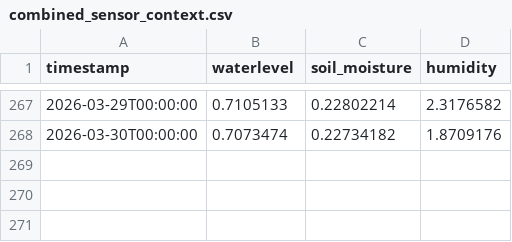
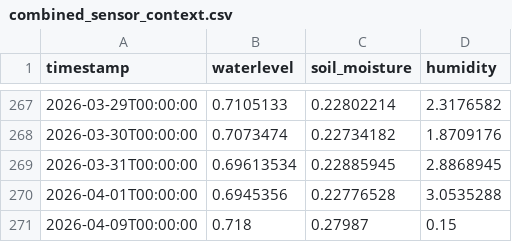
Before and after one commit to Ranga428/Rapid-Relay-Pre-Prototype, a CSV file: flood_preprototype/data/sensor/combined_sensor_context.csv, drawn as a sheet; only a part is shown, gaps mark what is left out.

```diff
--- a/flood_preprototype/data/sensor/combined_sensor_context.csv
+++ b/flood_preprototype/data/sensor/combined_sensor_context.csv
@@ -268 +268,4 @@ timestamp,waterlevel,soil_moisture,humidity
 2026-03-30T00:00:00,0.7073474,0.22734182,1.8709176
+2026-03-31T00:00:00,0.69613534,0.22885945,2.8868945
+2026-04-01T00:00:00,0.6945356,0.22776528,3.0535288
+2026-04-09T00:00:00,0.718,0.27987,0.15
```
Also changed, not shown: flood_preprototype/data/sensor/obando_environmental_data.csv, 12 other files.
